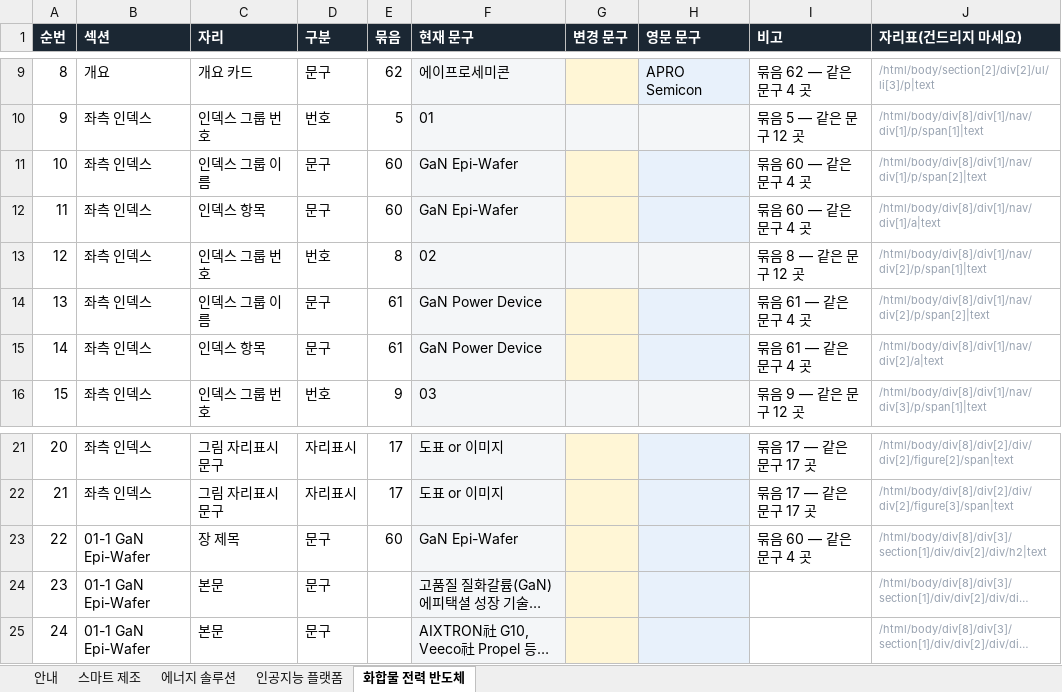
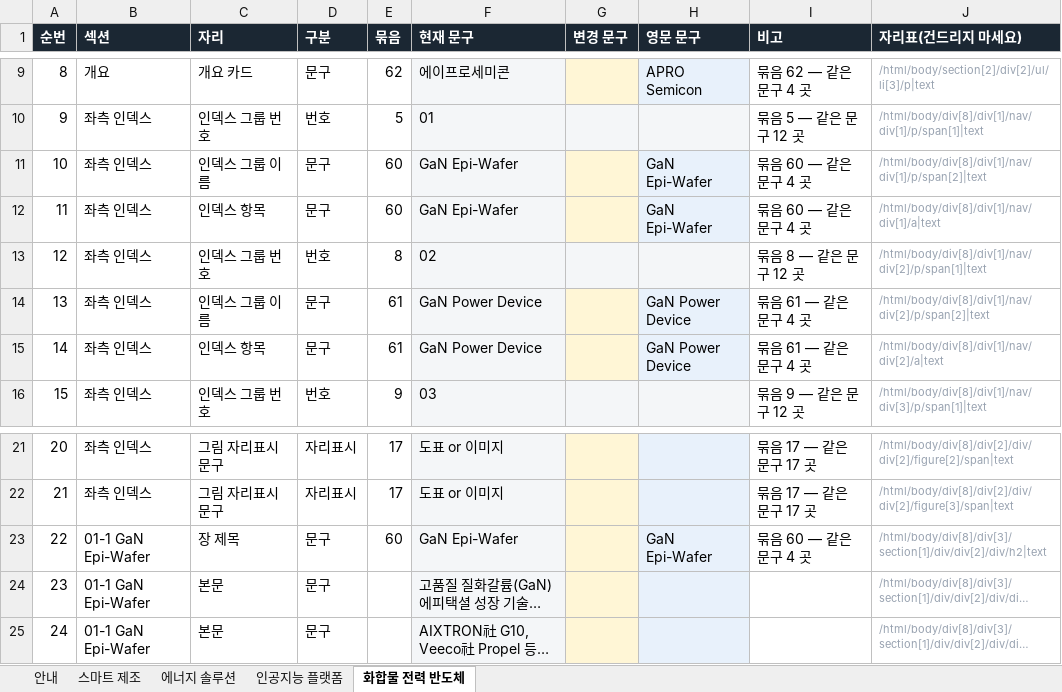
Before and after one commit to 01hye0ne/apro-website, an Excel workbook: content-export/04_사업영역_문구.xlsx, sheet 화합물 전력 반도체, drawn as a sheet; only a part is shown, gaps mark what is left out; long unchanged cells end in …; values as stored, in another font and other column widths than the file's, no borders; the diff names each change by its address in the sheet, - before the commit and + after, or states it on an @@ line.

```diff
--- a/content-export/04_사업영역_문구.xlsx (sheet 화합물 전력 반도체)
+++ b/content-export/04_사업영역_문구.xlsx (sheet 화합물 전력 반도체)
-H11:H12 (영문 문구): (empty)
+H11:H12 (영문 문구): GaN Epi-Wafer
-H14:H15 (영문 문구): (empty)
+H14:H15 (영문 문구): GaN Power Device
-H23 (영문 문구): (empty)
+H23 (영문 문구): GaN Epi-Wafer
```
Also changed, not shown: sheet 스마트 제조, sheet 에너지 솔루션, sheet 안내, sheet 인공지능 플랫폼, 2 other files.
